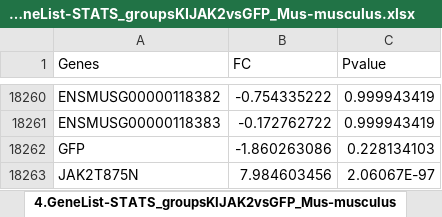
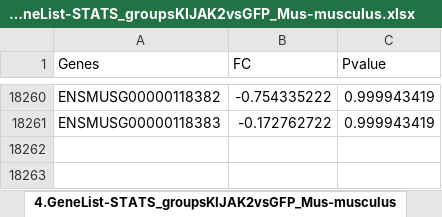
Before and after one commit to MiriamRiquelmeP/DEVEA, an Excel workbook: data/4.GeneList-STATS_groupsKIJAK2vsGFP_Mus-musculus.xlsx, sheet 4.GeneList-STATS_groupsKIJAK2vsGFP_Mus-musculus, drawn as a sheet; only a part is shown, gaps mark what is left out; values as stored, in another font and other column widths than the file's, no borders; the diff names each change by its address in the sheet, - before the commit and + after, or states it on an @@ line.

Commit message:
data

```diff
--- a/data/4.GeneList-STATS_groupsKIJAK2vsGFP_Mus-musculus.xlsx (sheet 4.GeneList-STATS_groupsKIJAK2vsGFP_Mus-musculus)
+++ b/data/4.GeneList-STATS_groupsKIJAK2vsGFP_Mus-musculus.xlsx (sheet 4.GeneList-STATS_groupsKIJAK2vsGFP_Mus-musculus)
-row 18262: GFP | -1.860263086 | 0.228134103
-row 18263: JAK2T875N | 7.984603456 | 2.06067E-97
```
